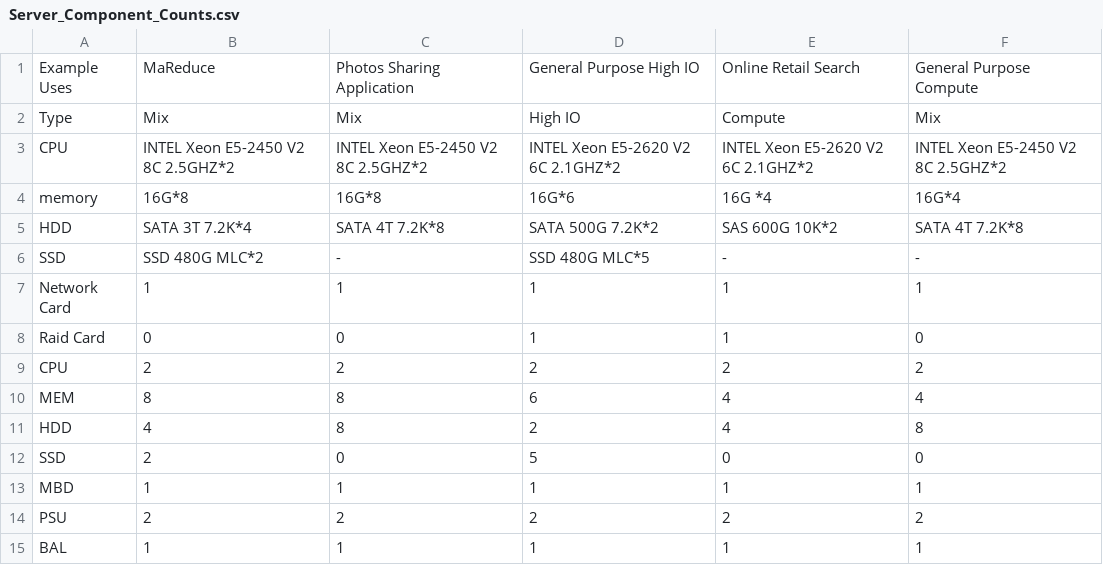
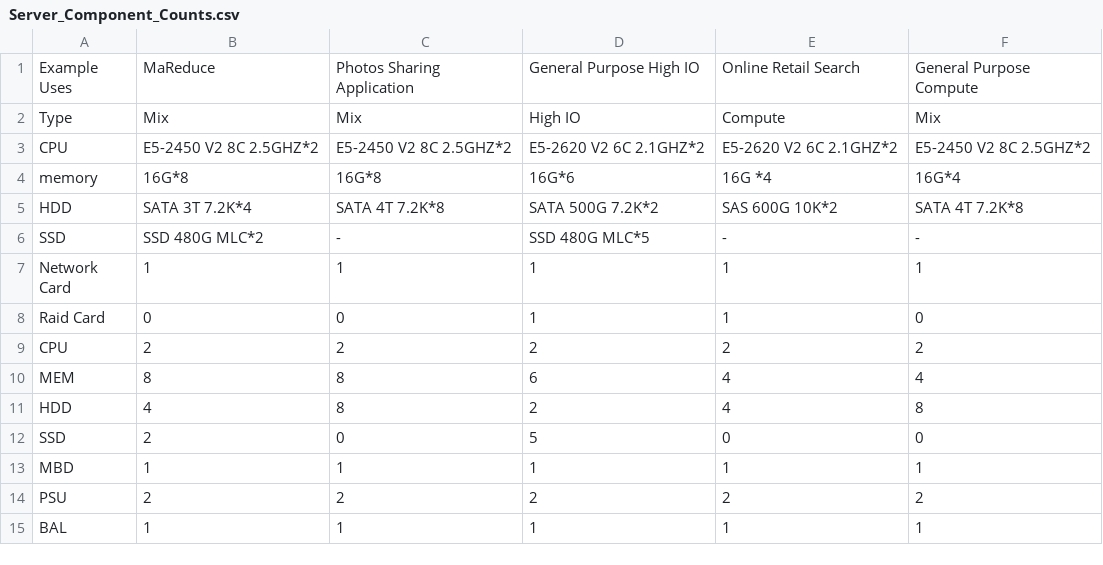
Before and after one commit to myndtrust/CMU-Thesis-master, a CSV file: methodology/content/data/Server_Component_Counts.csv, drawn as a sheet.

Commit message:
server_components_revised

```diff
--- a/methodology/content/data/Server_Component_Counts.csv
+++ b/methodology/content/data/Server_Component_Counts.csv
@@ -2,3 +2,3 @@ Example Uses,MaReduce,Photos Sharing Application,General Purpose High IO,Online
 Type,Mix,Mix,High IO,Compute,Mix
-CPU,INTEL Xeon E5-2450 V2 8C 2.5GHZ*2,INTEL Xeon E5-2450 V2 8C 2.5GHZ*2,INTEL Xeon E5-2620 V2 6C 2.1GHZ*2,INTEL Xeon E5-2620 V2 6C 2.1GHZ*2,INTEL Xeon E5-2450 V2 8C 2.5GHZ*2
+CPU,E5-2450 V2 8C 2.5GHZ*2,E5-2450 V2 8C 2.5GHZ*2,E5-2620 V2 6C 2.1GHZ*2,E5-2620 V2 6C 2.1GHZ*2,E5-2450 V2 8C 2.5GHZ*2
 memory,16G*8,16G*8,16G*6,16G *4,16G*4
```
